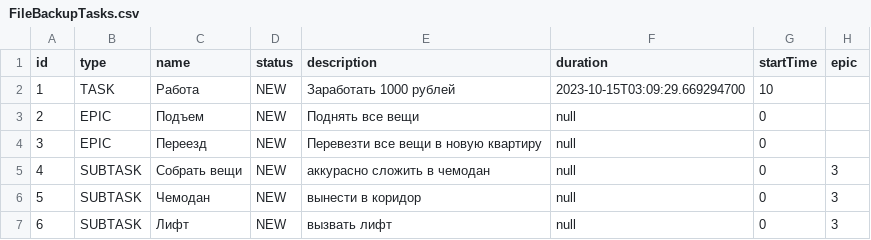
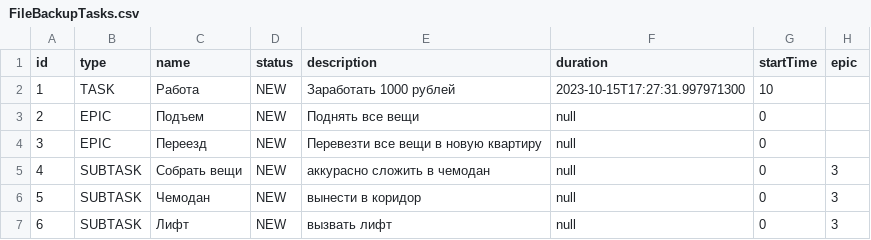
Before and after one commit to Porfonya/java-kanban, a CSV file: resources/FileBackupTasks.csv, drawn as a sheet.

```diff
--- a/resources/FileBackupTasks.csv
+++ b/resources/FileBackupTasks.csv
@@ -1,3 +1,3 @@
 id,type,name,status,description,duration,startTime,epic
-1,TASK,Работа,NEW,Заработать 1000 рублей,2023-10-15T03:09:29.669294700,10
+1,TASK,Работа,NEW,Заработать 1000 рублей,2023-10-15T17:27:31.997971300,10
 2,EPIC,Подъем,NEW,Поднять все вещи,null,0
```
Also changed, not shown: 11 other files.
